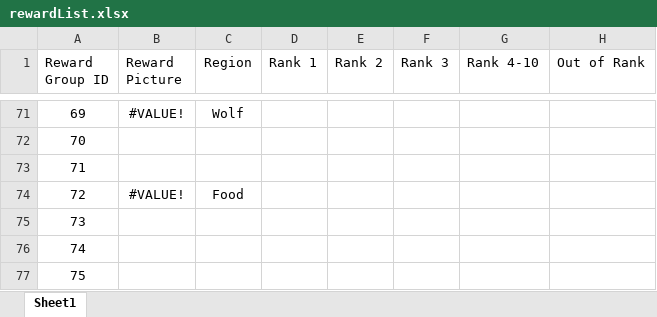
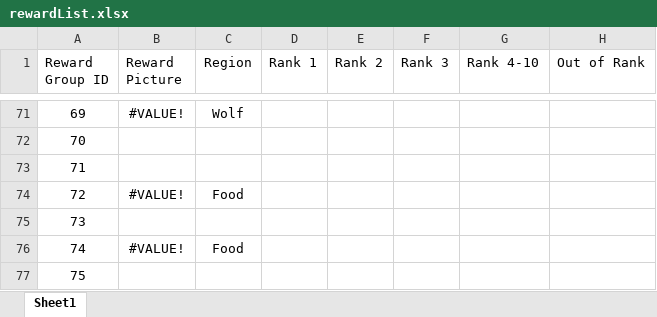
Before and after one commit to keyule/Battlefield-Tracker, an Excel workbook: rewardList.xlsx, sheet Sheet1, drawn as a sheet; only a part is shown, gaps mark what is left out; values as stored, in another font and other column widths than the file's, no borders; the diff names each change by its address in the sheet, - before the commit and + after, or states it on an @@ line.

Commit message:
update rewards

```diff
--- a/rewardList.xlsx (sheet Sheet1)
+++ b/rewardList.xlsx (sheet Sheet1)
-B76 (Reward Picture): (empty)
+B76 (Reward Picture): #VALUE!
-C76 (Region): (empty)
+C76 (Region): Food
```
Also changed, not shown: charts or pictures, 1 other file.
